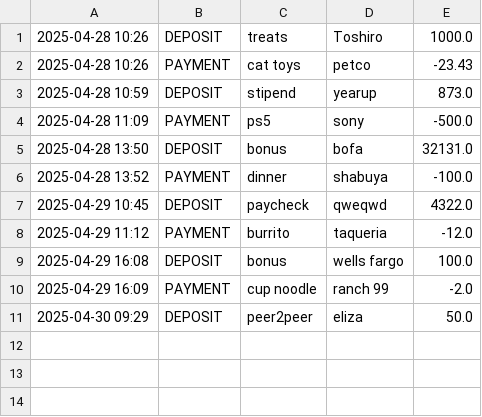
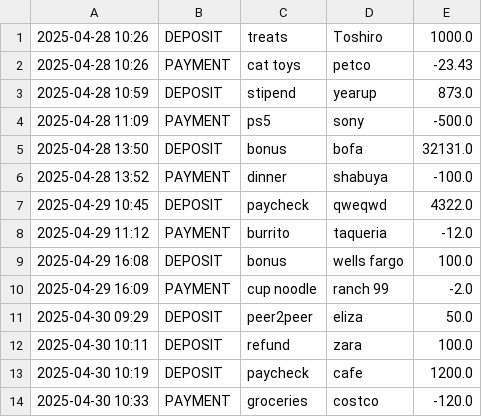
Before and after one commit to qcunada/Capstone, a CSV file: transactions.csv, drawn as a sheet; the diff names each change by its address in the sheet, - before the commit and + after, or states it on an @@ line.

```diff
--- a/transactions.csv
+++ b/transactions.csv
+row 12: 2025-04-30 10:11 | DEPOSIT | refund | zara | 100.0
+row 13: 2025-04-30 10:19 | DEPOSIT | paycheck | cafe | 1200.0
+row 14: 2025-04-30 10:33 | PAYMENT | groceries | costco | -120.0
```
Also changed, not shown: 1 other file.
